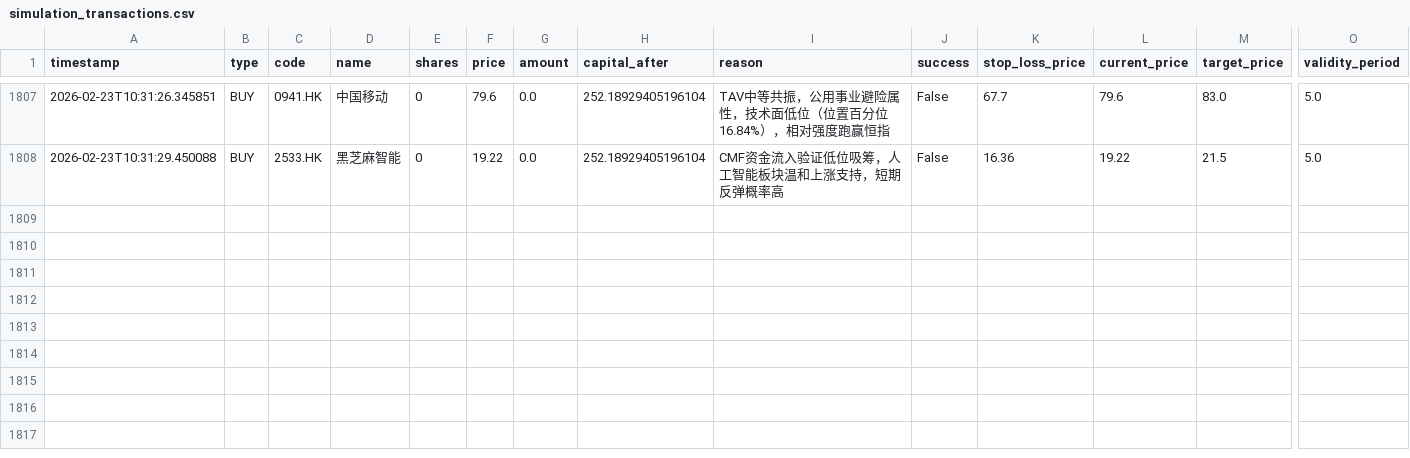
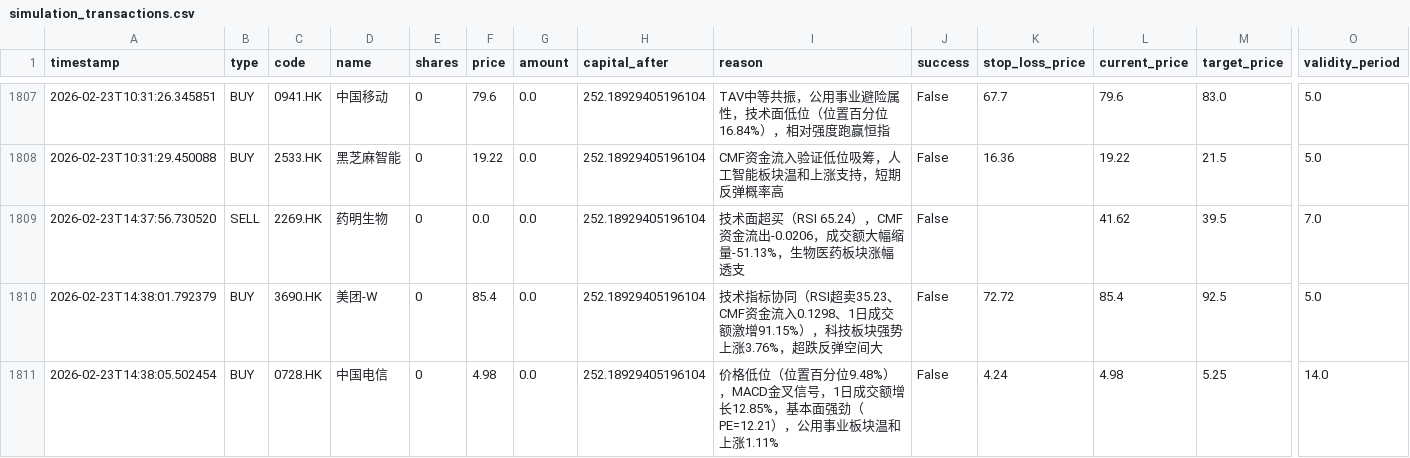
Before and after one commit to wonglaitung/fortune, a CSV file: data/simulation_transactions.csv, drawn as a sheet; only a part is shown, gaps mark what is left out; rows hold the shown columns only; the diff names each change by its address in the sheet, - before the commit and + after, or states it on an @@ line.

Commit message:
Update data files on 2026-02-23 15:06:29

```diff
--- a/data/simulation_transactions.csv
+++ b/data/simulation_transactions.csv
+row 1809: 2026-02-23T14:37:56.730520 | SELL | 2269.HK | 药明生物 | 0 | 0.0 | 0.0 | 252.18929405196104 | 技术面超买（RSI 65.24），CMF资金流出-0.0206，成交额大幅缩量-51.13%，生物医药板块涨幅透支 | False |  | 41.62 | 39.5 | 7.0
+row 1810: 2026-02-23T14:38:01.792379 | BUY | 3690.HK | 美团-W | 0 | 85.4 | 0.0 | 252.18929405196104 | 技术指标协同（RSI超卖35.23、CMF资金流入0.1298、1日成交额激增91.15%），科技板块强势上涨3.76%，超跌反弹空间大 | False | 72.72 | 85.4 | 92.5 | 5.0
+row 1811: 2026-02-23T14:38:05.502454 | BUY | 0728.HK | 中国电信 | 0 | 4.98 | 0.0 | 252.18929405196104 | 价格低位（位置百分位9.48%），MACD金叉信号，1日成交额增长12.85%，基本面强劲（PE=12.21），公用事业板块温和上涨1.11% | False | 4.24 | 4.98 | 5.25 | 14.0
```
Also changed, not shown: 2 other files.
